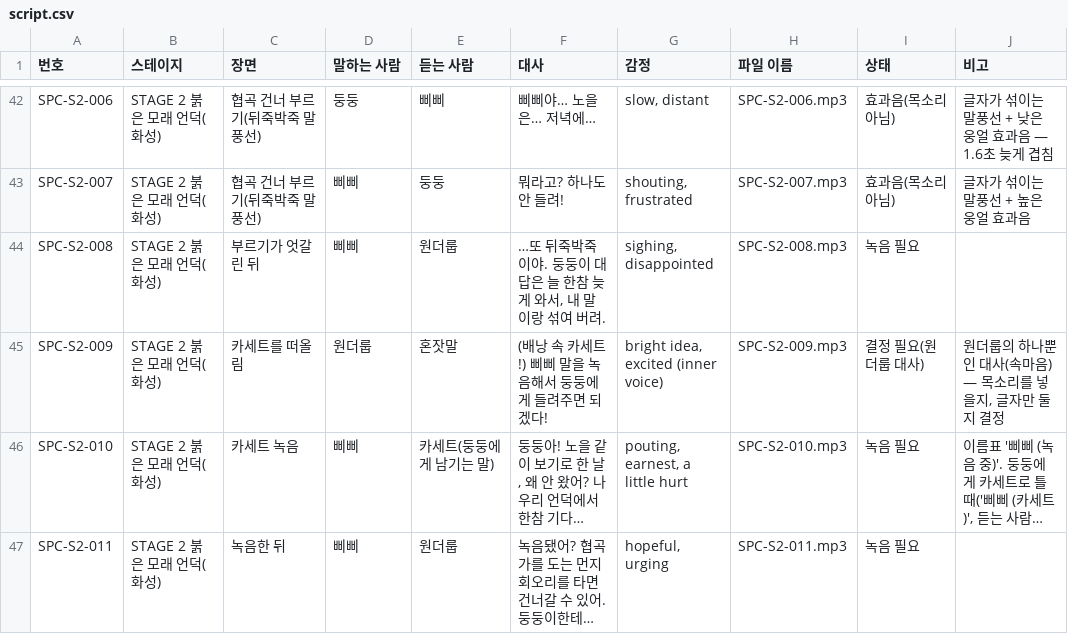
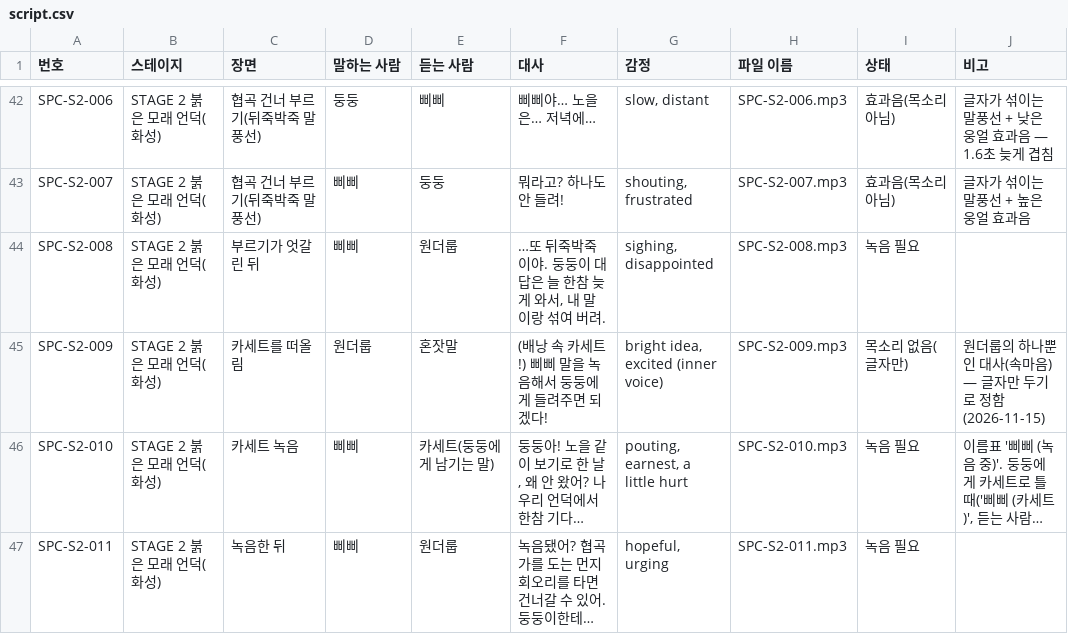
Before and after one commit to wonderloop-explorer/wonderloop-game, a CSV file: docs/voice/script.csv, drawn as a sheet; only a part is shown, gaps mark what is left out; long unchanged cells end in …; the diff names each change by its address in the sheet, - before the commit and + after, or states it on an @@ line.

```diff
--- a/docs/voice/script.csv
+++ b/docs/voice/script.csv
-I45 (상태): 결정 필요(원더룹 대사)
+I45 (상태): 목소리 없음(글자만)
-J45 (비고): 원더룹의 하나뿐인 대사(속마음) — 목소리를 넣을지, 글자만 둘지 결정
+J45 (비고): 원더룹의 하나뿐인 대사(속마음) — 글자만 두기로 정함(2026-11-15)
```
Also changed, not shown: 6 other files.
